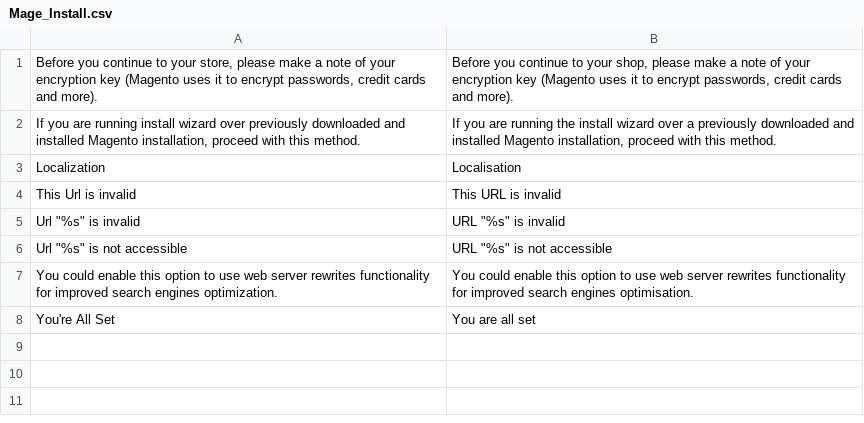
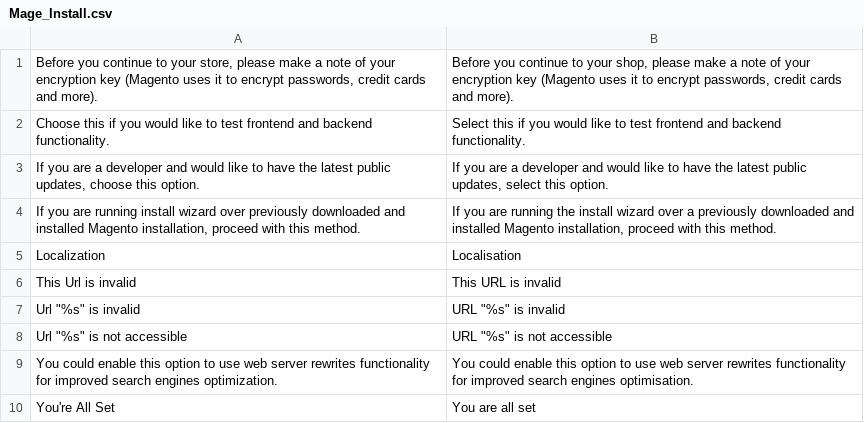
Before and after one commit to MaWoScha/German_LocalePack_en_GB, a CSV file: app/locale/en_GB/Mage_Install.csv, drawn as a sheet; the diff names each change by its address in the sheet, - before the commit and + after, or states it on an @@ line.

Commit message:
Version 0.4.0, More british english: 'Shipping & Handling' vs 'Delivery & Handling', Page_Widget: 'chooser' vs 'selector'

```diff
--- a/app/locale/en_GB/Mage_Install.csv
+++ b/app/locale/en_GB/Mage_Install.csv
+row 2: Choose this if you would like to test frontend and backend functionality. | Select this if you would like to test frontend and backend functionality.
+row 3: If you are a developer and would like to have the latest public updates, choose this option. | If you are a developer and would like to have the latest public updates, select this option.
```
Also changed, not shown: app/locale/en_GB/Mage_Adminhtml.csv, app/locale/en_GB/Mage_Catalog.csv, 13 other files.
